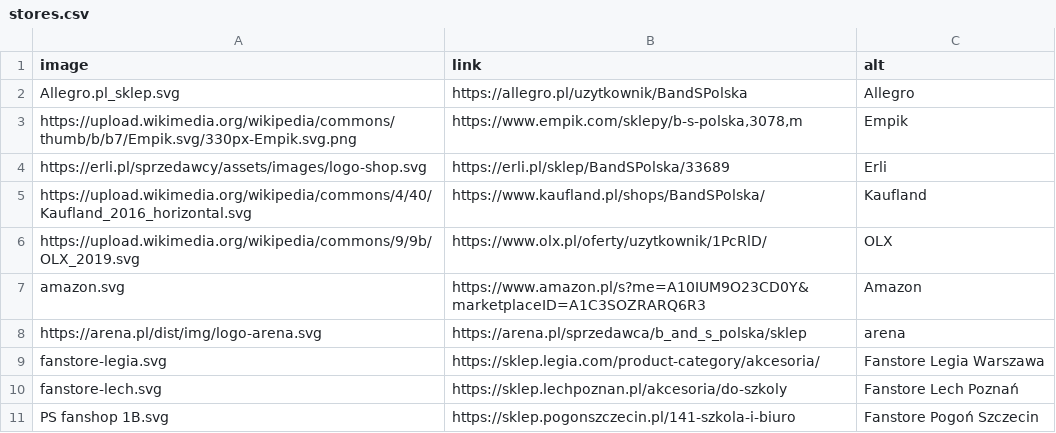
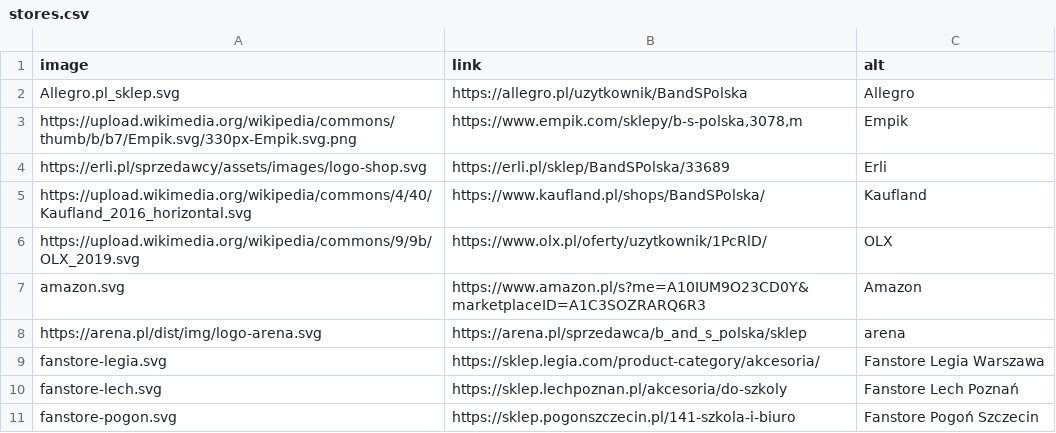
Before and after one commit to B2azil/WebPage-TryBSPOL, a CSV file: main/csv/stores.csv, drawn as a sheet.

```diff
--- a/main/csv/stores.csv
+++ b/main/csv/stores.csv
@@ -10,2 +10,2 @@ fanstore-legia.svg;https://sklep.legia.com/product-category/akcesoria/;Fanstore
 fanstore-lech.svg;https://sklep.lechpoznan.pl/akcesoria/do-szkoly;Fanstore Lech Poznań
-PS fanshop 1B.svg;https://sklep.pogonszczecin.pl/141-szkola-i-biuro;Fanstore Pogoń Szczecin
+fanstore-pogon.svg;https://sklep.pogonszczecin.pl/141-szkola-i-biuro;Fanstore Pogoń Szczecin
```
Also changed, not shown: brand/brand_pogon-szczecin.csv, 9 other files.
